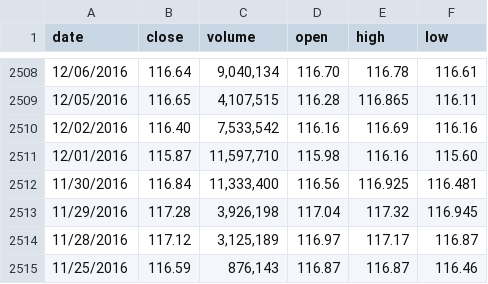
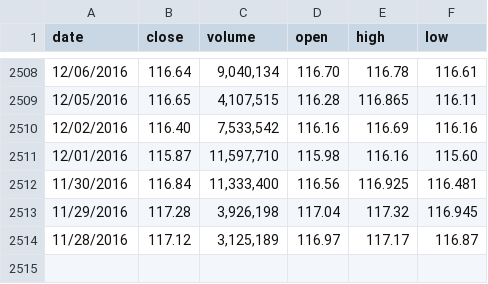
Before and after one commit to Wangxian111/usstockcrash, a CSV file: data/raw/nasdaq_LQD.csv, drawn as a sheet; only a part is shown, gaps mark what is left out.

```diff
--- a/data/raw/nasdaq_LQD.csv
+++ b/data/raw/nasdaq_LQD.csv
@@ -2514,2 +2514 @@ date,close,volume,open,high,low
 11/28/2016,117.12,"3,125,189",116.97,117.17,116.87
-11/25/2016,116.59,"876,143",116.87,116.87,116.46
```
Also changed, not shown: data/backtest_score_daily.csv, data/raw/cboe_VIX.csv, 12 other files.
